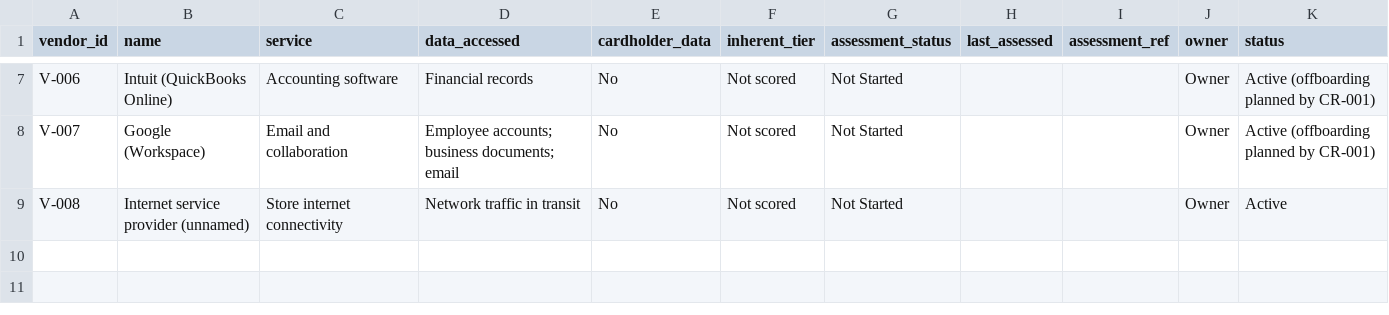
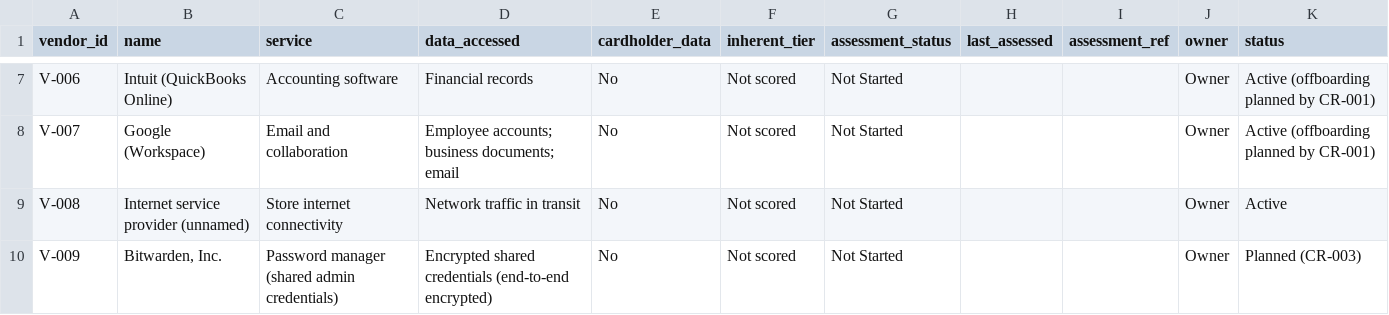
Before and after one commit to MgnCoding2020/grc-paper-project-coffee-shop, a CSV file: 00-company-profile/org/vendors.csv, drawn as a sheet; only a part is shown, gaps mark what is left out; the diff names each change by its address in the sheet, - before the commit and + after, or states it on an @@ line.

```diff
--- a/00-company-profile/org/vendors.csv
+++ b/00-company-profile/org/vendors.csv
+row 10: V-009 | Bitwarden, Inc. | Password manager (shared admin credentials) | Encrypted shared credentials (end-to-end encrypted) | No | Not scored | Not Started |  |  | Owner | Planned (CR-003)
```
Also changed, not shown: 00-company-profile/org/people.csv, 00-company-profile/org/systems.csv, 19 other files.
